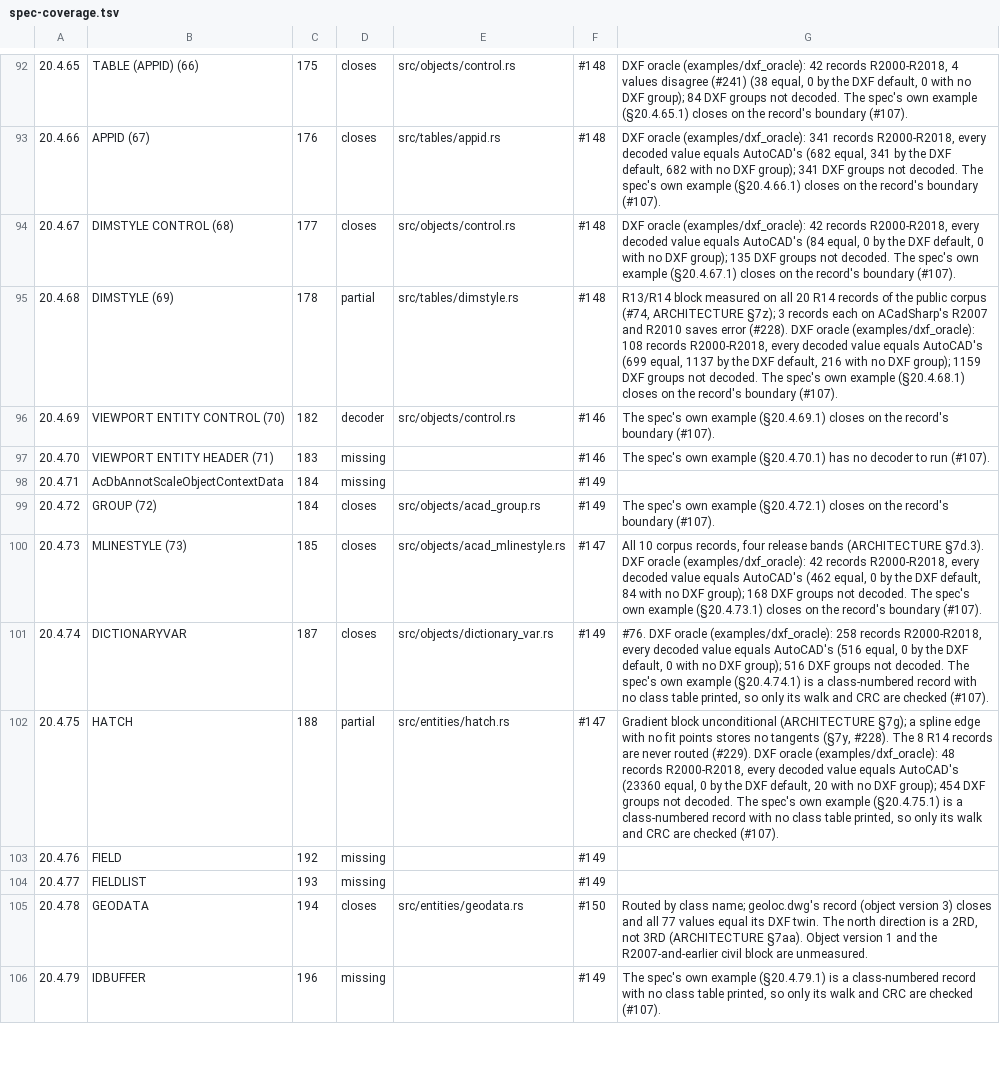
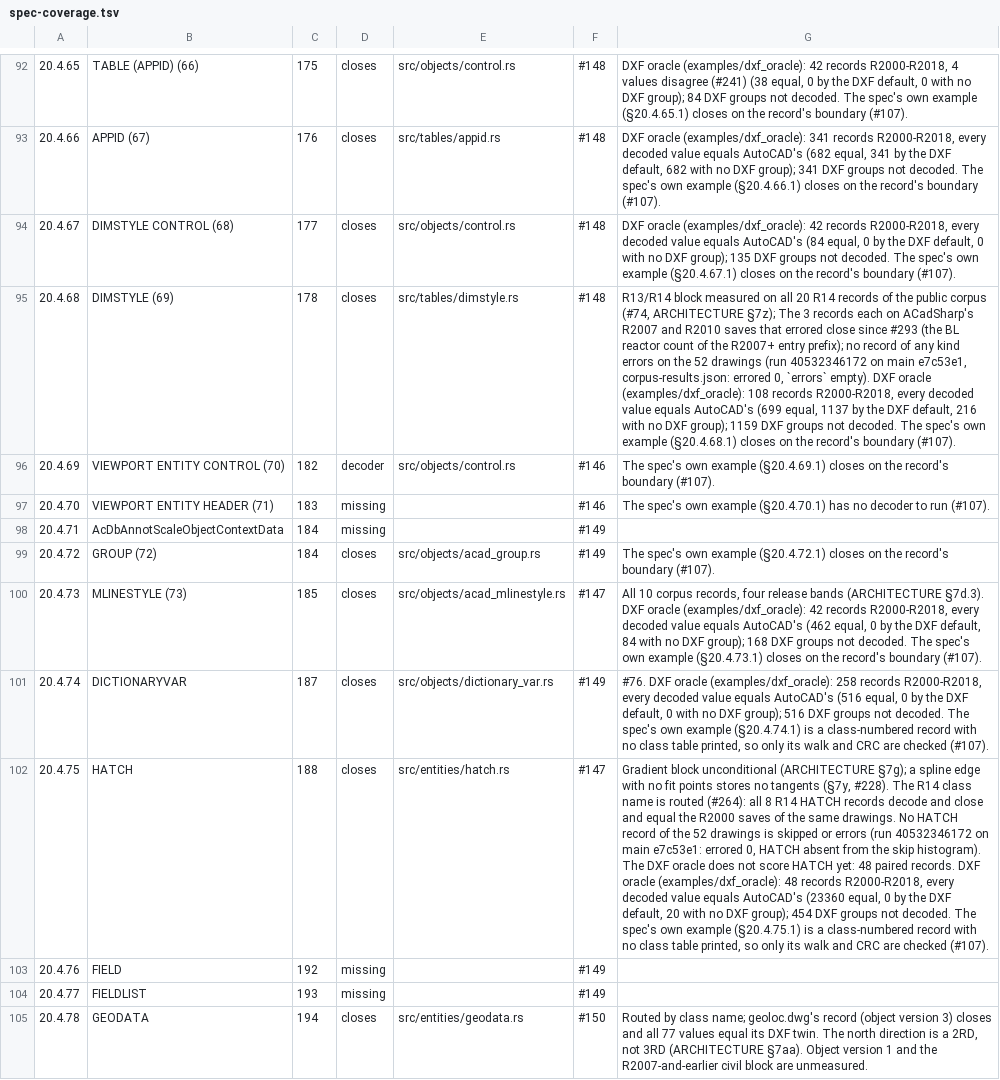
Before and after one commit to DrunkOnJava/dwg-rs, a TSV file: docs/data/spec-coverage.tsv, drawn as a sheet; only a part is shown, gaps mark what is left out; the shorter side is filled out with more unchanged rows; the diff covers the shown part only; the diff names each change by its address in the sheet, - before the commit and + after, or states it on an @@ line.

Commit message:
docs(spec-coverage): move the rows the 2026-10-27 main run proves, and say what measured them (#140, #147, #148, #133, #127) (#398)
Seven rows leave partial for closes because no record of any kind errors on the
52 drawings of run 40532346172 and the errors their notes still quote were
fixed: TEXT, ATTRIB, ATTDEF (#258), MTEXT (#261), VIEW (#263, #284), DIMSTYLE
(#293) and HATCH (#264, the R14 records routed). §22 AcDb:Template goes from
missing to partial: dxf_header reads $MEASUREMENT from it (#320). §9 stays
closes, now tracked by #127 (R13) and carrying the per-release evidence behind
closing #128, #129 and #130. The page's Last measured line and the paragraph
that said closes came from a local 19-file corpus are updated.

```diff
--- a/docs/data/spec-coverage.tsv
+++ b/docs/data/spec-coverage.tsv
-D95: partial
+D95: closes
-G95: …ARCHITECTURE §7z); 3 records each on ACadSharp's R2007 and R2010 saves error (#228). DXF oracle…
+G95: …ARCHITECTURE §7z); The 3 records each on ACadSharp's R2007 and R2010 saves that errored close since #293 (the BL reactor count of the R2007+ entry prefix); no record of any kind errors on the 52 drawings (run 40532346172 on main e7c53e1, corpus-results.json: errored 0, `errors` empty). DXF oracle…
-D102: partial
+D102: closes
-G102: …#228). The 8 R14 records are never routed (#229). DXF oracle…
+G102: …#228). The R14 class name is routed (#264): all 8 R14 HATCH records decode and close and equal the R2000 saves of the same drawings. No HATCH record of the 52 drawings is skipped or errors (run 40532346172 on main e7c53e1: errored 0, HATCH absent from the skip histogram). The DXF oracle does not score HATCH yet: 48 paired records. DXF oracle…
```
Also changed, not shown: 15 edited cells elsewhere in this file, 1 other file.
